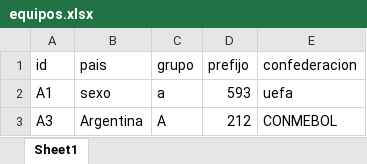
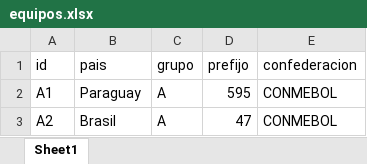
Before and after one commit to amirxdxdd/algo-2-tp, an Excel workbook: data/equipos.xlsx, sheet Sheet1, drawn as a sheet; values as stored, in another font and other column widths than the file's, no borders; removed rows and columns are numbered as before the commit, all else as after; the diff names each change by its address in the sheet, - before the commit and + after, or states it on an @@ line.

```diff
--- a/data/equipos.xlsx (sheet Sheet1)
+++ b/data/equipos.xlsx (sheet Sheet1)
-B2 (pais): sexo
+B2 (pais): Paraguay
-C2 (grupo): a
+C2 (grupo): A
-D2 (prefijo): 593
+D2 (prefijo): 595
-E2 (confederacion): uefa
+E2 (confederacion): CONMEBOL
-row 3: A3 | Argentina | A | 212 | CONMEBOL
+row 3: A2 | Brasil | A | 47 | CONMEBOL
```
Also changed, not shown: data/partidos.xlsx, 2 other files.
